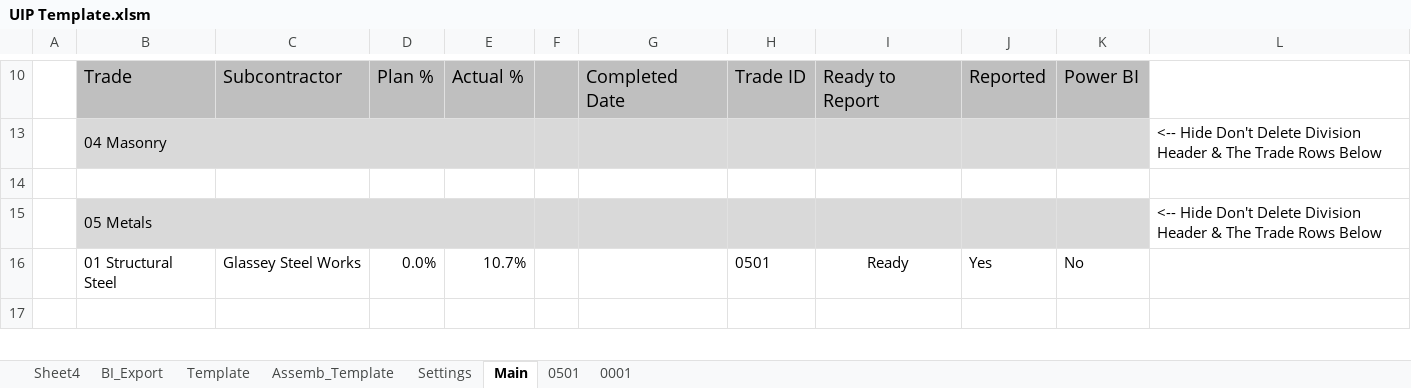
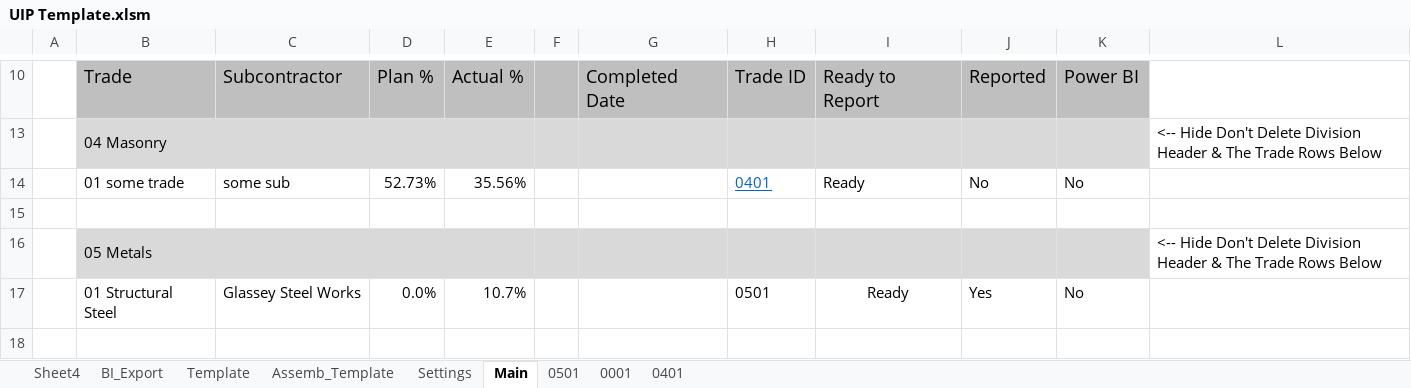
Before and after one commit to CamronWalker/UIP, an Excel workbook: UIP Template.xlsm, sheet Main, drawn as a sheet; only a part is shown, gaps mark what is left out; values as stored, in another font and other column widths than the file's, no borders; charts and pictures and conditional formats not drawn; the diff names each change by its address in the sheet, - before the commit and + after, or states it on an @@ line.

```diff
--- a/UIP Template.xlsm (sheet Main)
+++ b/UIP Template.xlsm (sheet Main)
+sheet tab: 0401
+row 14:  | 01 some trade | some sub | 52.73% | 35.56% |  |  | 0401 | Ready | No | No
```
Also changed, not shown: formulas that keep their value, charts or pictures, 2 other files.
